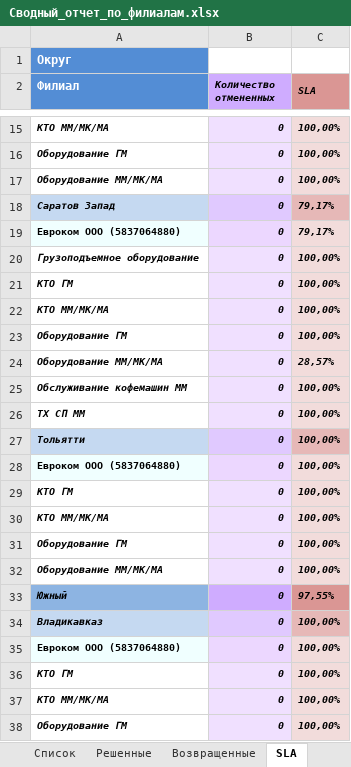
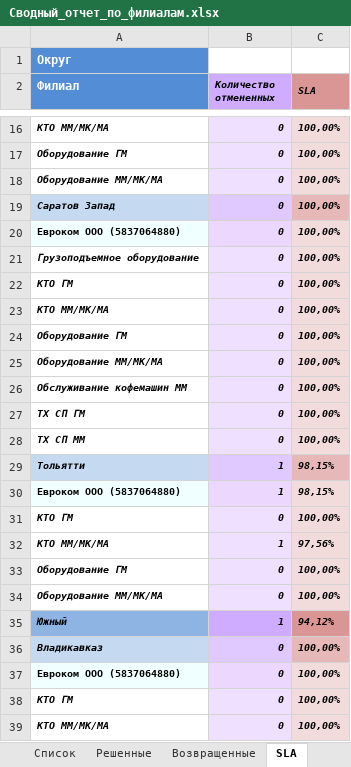
Before and after one commit to ssaa58/Maps, an Excel workbook: Сводный_отчет_по_филиалам.xlsx, sheet SLA, drawn as a sheet; only a part is shown, gaps mark what is left out; the shorter side is filled out with more unchanged rows; values as stored, in another font and other column widths than the file's, no borders; addresses are those after the commit; the diff covers the shown part only; the diff names each change by its address in the sheet, - before the commit and + after, or states it on an @@ line.

```diff
--- a/Сводный_отчет_по_филиалам.xlsx (sheet SLA)
+++ b/Сводный_отчет_по_филиалам.xlsx (sheet SLA)
-C19:C20 (SLA): 79,17%
+C19:C20 (SLA): 100,00%
-C25 (SLA): 28,57%
+C25 (SLA): 100,00%
+row 27: ТХ СП ГМ | 0 | 100,00%
-B29:B30 (Количество отмененных): 0
+B29:B30 (Количество отмененных): 1
-C29:C30 (SLA): 100,00%
+C29:C30 (SLA): 98,15%
-B32 (Количество отмененных): 0
+B32 (Количество отмененных): 1
-C32 (SLA): 100,00%
+C32 (SLA): 97,56%
-B35 (Количество отмененных): 0
+B35 (Количество отмененных): 1
-C35 (SLA): 97,55%
+C35 (SLA): 94,12%
```
Also changed, not shown: 9 added rows, 6 removed rows, 1 moved row, 8 edited cells and cell formats elsewhere in this sheet, sheet Решенные, sheet Список, sheet Возвращенные, sheet Отмененные, sheet Свод.
